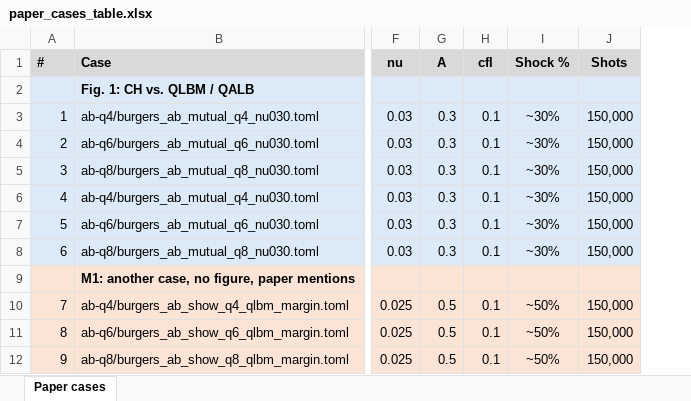
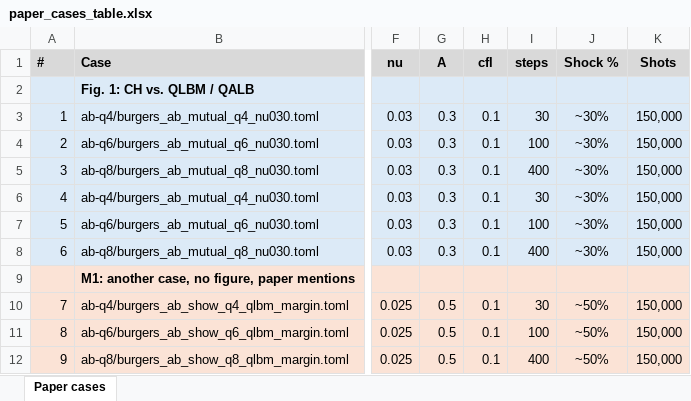
Before and after one commit to Q8020-CFD/q8020-cfd-experiments-aux, an Excel workbook: burgers-ch-lbm-June2026/paper_cases_table.xlsx, sheet Paper cases, drawn as a sheet; only a part is shown, gaps mark what is left out; values as stored, in another font and other column widths than the file's, no borders; the diff names each change by its address in the sheet, - before the commit and + after, or states it on an @@ line.

Commit message:
spreadsheet

```diff
--- a/burgers-ch-lbm-June2026/paper_cases_table.xlsx (sheet Paper cases)
+++ b/burgers-ch-lbm-June2026/paper_cases_table.xlsx (sheet Paper cases)
+column I (steps), rows 3-12: 30 | 100 | 400 | 30 | 100 | 400 |  | 30 | 100 | 400
```
Also changed, not shown: 1 other file.
